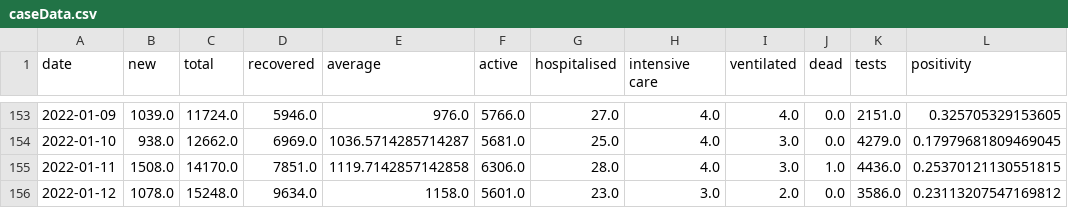
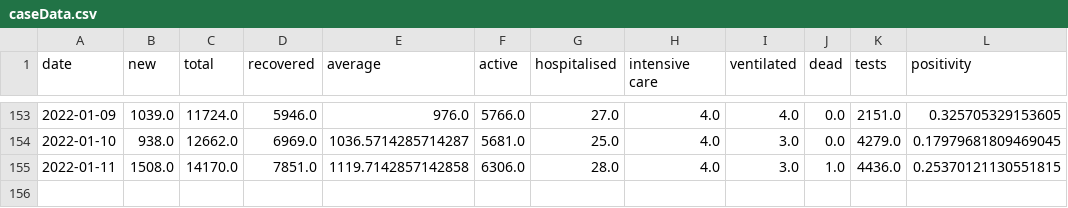
Before and after one commit to MarkusMannheim/act-coronavirus-teaser, a CSV file: data/caseData.csv, drawn as a sheet; only a part is shown, gaps mark what is left out.

```diff
--- a/data/caseData.csv
+++ b/data/caseData.csv
@@ -155,2 +155 @@ date,new,total,recovered,average,active,hospitalised,intensive care,ventilated,d
 2022-01-11,1508.0,14170.0,7851.0,1119.7142857142858,6306.0,28.0,4.0,3.0,1.0,4436.0,0.25370121130551815
-2022-01-12,1078.0,15248.0,9634.0,1158.0,5601.0,23.0,3.0,2.0,0.0,3586.0,0.23113207547169812
```
Also changed, not shown: 4 other files.
